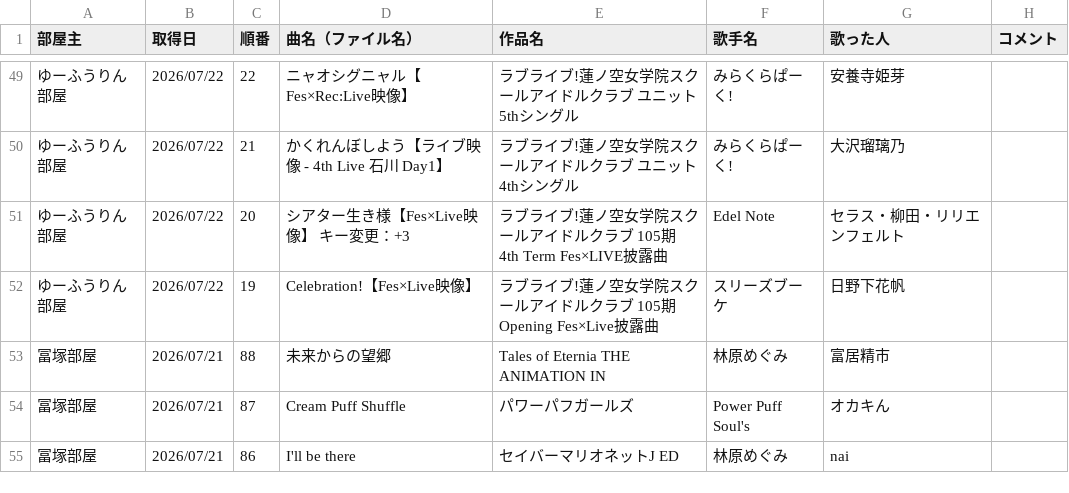
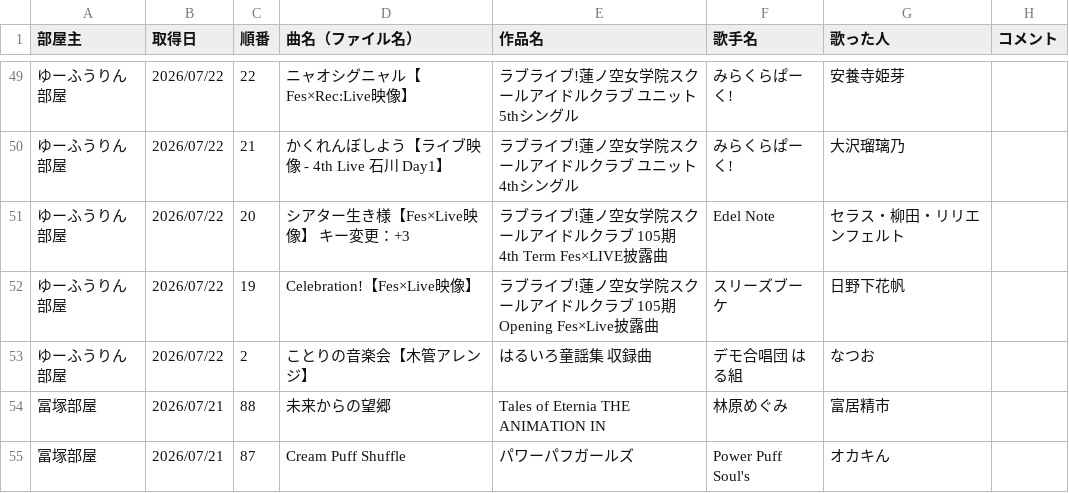
Before and after one commit to hachi515/karaoke_setlist, a CSV file: history_4.csv, drawn as a sheet; only a part is shown, gaps mark what is left out; the shorter side is filled out with more unchanged rows.

```diff
--- a/history_4.csv
+++ b/history_4.csv
@@ -52,2 +52,3 @@
 ゆーふうりん部屋,2026/07/22,19,Celebration!【Fes×Live映像】,ラブライブ!蓮ノ空女学院スクールアイドルクラブ 105期Opening Fes×Live披露曲,スリーズブーケ,日野下花帆,
+ゆーふうりん部屋,2026/07/22,2,ことりの音楽会【木管アレンジ】,はるいろ童謡集 収録曲,デモ合唱団 はる組,なつお,
 冨塚部屋,2026/07/21,88,未来からの望郷,Tales of Eternia THE ANIMATION IN,林原めぐみ,富居精市,
```
Also changed, not shown: 2 other files.
